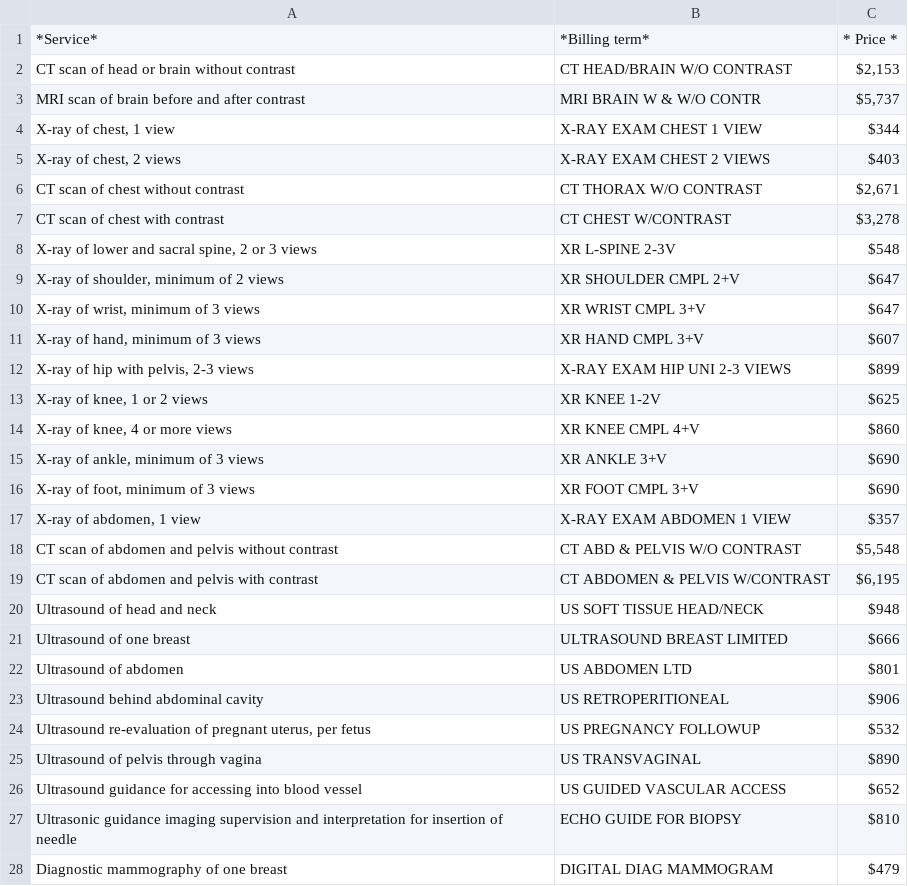
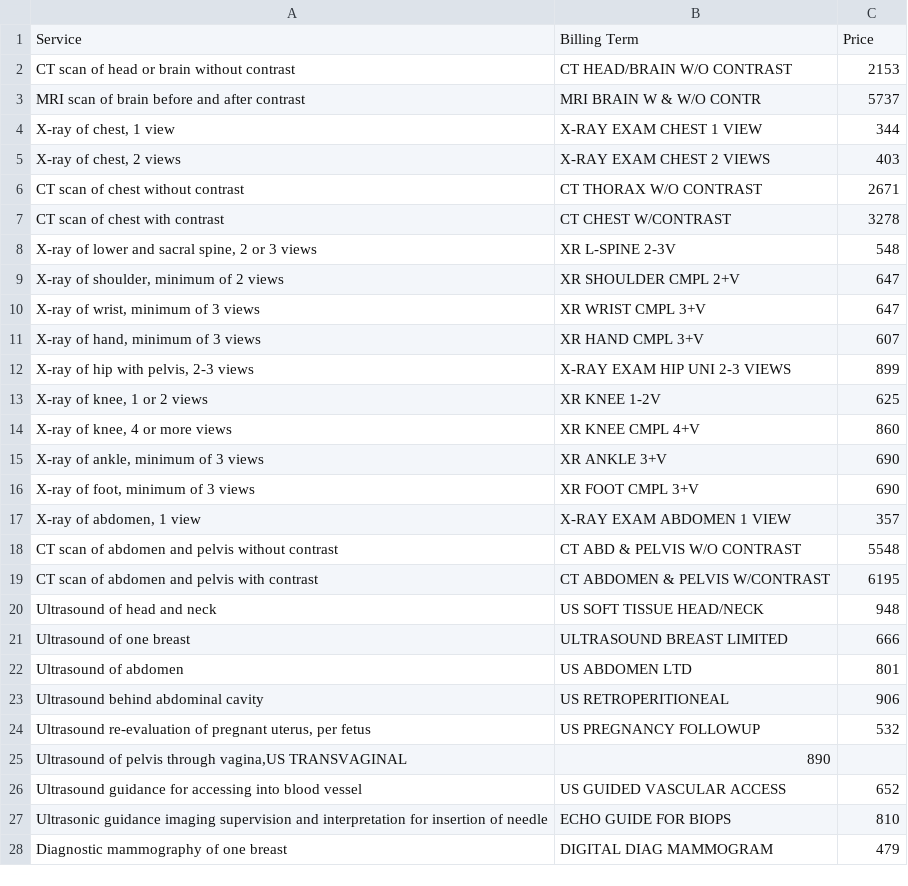
Before and after one commit to jalbertbowden/virginia-hospital-costs-open-data, a CSV file: data/university-of-virginia-health-system/prices-of-common-procedures-and-services-university-of-virginia-health-system-radiological-prices.csv, drawn as a sheet; only a part is shown; the diff covers the shown part only.

Commit message:
Update prices-of-common-procedures-and-services-university-of-virginia-health-system-radiological-prices.csv

```diff
--- a/data/university-of-virginia-health-system/prices-of-common-procedures-and-services-university-of-virginia-health-system-radiological-prices.csv
+++ b/data/university-of-virginia-health-system/prices-of-common-procedures-and-services-university-of-virginia-health-system-radiological-prices.csv
@@ -1,29 +1,28 @@
-*Service*,*Billing term*,*  Price *
-CT scan of head or brain without contrast,CT HEAD/BRAIN W/O CONTRAST,"$2,153"
-MRI scan of brain before and after contrast,MRI BRAIN W & W/O CONTR,"$5,737"
-"X-ray of chest, 1 view",X-RAY EXAM CHEST 1 VIEW,$344
-"X-ray of chest, 2 views",X-RAY EXAM CHEST 2 VIEWS,$403
-CT scan of chest without contrast,CT THORAX W/O CONTRAST,"$2,671"
-CT scan of chest with contrast,CT CHEST W/CONTRAST,"$3,278"
-"X-ray of lower and sacral spine, 2 or 3 views",XR L-SPINE 2-3V,$548
-"X-ray of shoulder, minimum of 2 views",XR SHOULDER CMPL 2+V,$647
-"X-ray of wrist, minimum of 3 views",XR WRIST CMPL 3+V,$647
-"X-ray of hand, minimum of 3 views",XR HAND CMPL 3+V,$607
-"X-ray of hip with pelvis, 2-3 views",X-RAY EXAM HIP UNI 2-3 VIEWS,$899
-"X-ray of knee, 1 or 2 views",XR KNEE 1-2V,$625
-"X-ray of knee, 4 or more views",XR KNEE CMPL 4+V,$860
-"X-ray of ankle, minimum of 3 views",XR ANKLE 3+V,$690
-"X-ray of foot, minimum of 3 views",XR FOOT CMPL 3+V,$690
-"X-ray of abdomen, 1 view",X-RAY EXAM ABDOMEN 1 VIEW,$357
-CT scan of abdomen and pelvis without contrast,CT ABD & PELVIS W/O CONTRAST,"$5,548"
-CT scan of abdomen and pelvis with contrast,CT ABDOMEN & PELVIS W/CONTRAST,"$6,195"
-Ultrasound of head and neck,US SOFT TISSUE HEAD/NECK,$948
-Ultrasound of one breast,ULTRASOUND BREAST LIMITED,$666
-Ultrasound of abdomen,US ABDOMEN LTD,$801
-Ultrasound behind abdominal cavity,US RETROPERITIONEAL,$906
-"Ultrasound re-evaluation of pregnant uterus, per fetus",US PREGNANCY FOLLOWUP,$532
-Ultrasound of pelvis through vagina,US TRANSVAGINAL,$890
-Ultrasound guidance for accessing into blood vessel,US GUIDED VASCULAR ACCESS,$652
-"Ultrasonic guidance imaging supervision and interpretation for insertion of
-needle",ECHO GUIDE FOR BIOPSY,$810
-Diagnostic mammography of one breast,DIGITAL DIAG MAMMOGRAM,$479
+"Service","Billing Term","Price"
+"CT scan of head or brain without contrast","CT HEAD/BRAIN W/O CONTRAST","2153"
+"MRI scan of brain before and after contrast","MRI BRAIN W & W/O CONTR","5737"
+"X-ray of chest, 1 view","X-RAY EXAM CHEST 1 VIEW","344"
+"X-ray of chest, 2 views","X-RAY EXAM CHEST 2 VIEWS","403"
+"CT scan of chest without contrast","CT THORAX W/O CONTRAST","2671"
+"CT scan of chest with contrast","CT CHEST W/CONTRAST","3278"
+"X-ray of lower and sacral spine, 2 or 3 views","XR L-SPINE 2-3V","548"
+"X-ray of shoulder, minimum of 2 views","XR SHOULDER CMPL 2+V","647"
+"X-ray of wrist, minimum of 3 views","XR WRIST CMPL 3+V","647"
+"X-ray of hand, minimum of 3 views","XR HAND CMPL 3+V","607"
+"X-ray of hip with pelvis, 2-3 views","X-RAY EXAM HIP UNI 2-3 VIEWS","899"
+"X-ray of knee, 1 or 2 views","XR KNEE 1-2V","625"
+"X-ray of knee, 4 or more views","XR KNEE CMPL 4+V","860"
+"X-ray of ankle, minimum of 3 views","XR ANKLE 3+V","690"
+"X-ray of foot, minimum of 3 views","XR FOOT CMPL 3+V","690"
+"X-ray of abdomen, 1 view","X-RAY EXAM ABDOMEN 1 VIEW","357"
+"CT scan of abdomen and pelvis without contrast","CT ABD & PELVIS W/O CONTRAST","5548"
+"CT scan of abdomen and pelvis with contrast","CT ABDOMEN & PELVIS W/CONTRAST","6195"
+"Ultrasound of head and neck","US SOFT TISSUE HEAD/NECK","948"
+"Ultrasound of one breast","ULTRASOUND BREAST LIMITED","666"
+"Ultrasound of abdomen","US ABDOMEN LTD","801"
+"Ultrasound behind abdominal cavity","US RETROPERITIONEAL","906"
+"Ultrasound re-evaluation of pregnant uterus, per fetus","US PREGNANCY FOLLOWUP","532"
+"Ultrasound of pelvis through vagina,US TRANSVAGINAL","890"
+"Ultrasound guidance for accessing into blood vessel","US GUIDED VASCULAR ACCESS","652"
+"Ultrasonic guidance imaging supervision and interpretation for insertion of needle","ECHO GUIDE FOR BIOPS","810"
+"Diagnostic mammography of one breast","DIGITAL DIAG MAMMOGRAM","479"
```
Also changed, not shown: 2 edited cells elsewhere in this file.
